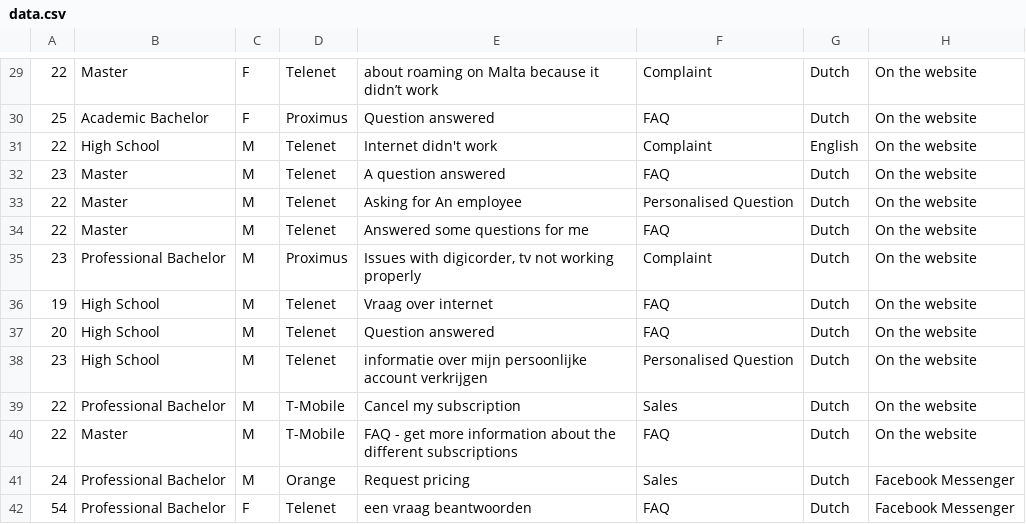
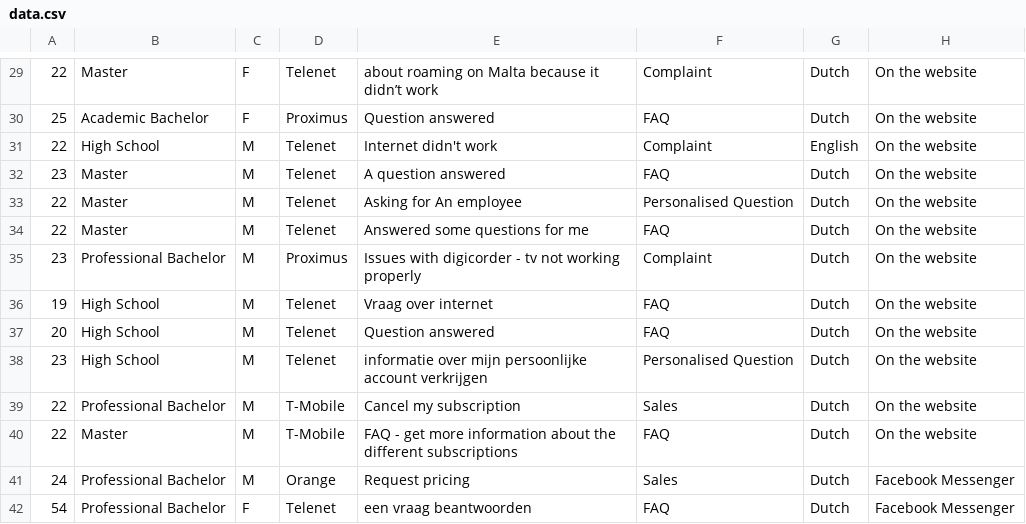
Before and after one commit to MoutPessemier/A-Survey-On-The-Impact-of-Customer-Chatbots-on-E-commerce, a CSV file: DataAnalysis/data.csv, drawn as a sheet; only a part is shown, gaps mark what is left out; the diff names each change by its address in the sheet, - before the commit and + after, or states it on an @@ line.

Commit message:
Update data.csv

```diff
--- a/DataAnalysis/data.csv
+++ b/DataAnalysis/data.csv
-E35: Issues with digicorder, tv not…
+E35: Issues with digicorder - tv not…
```
